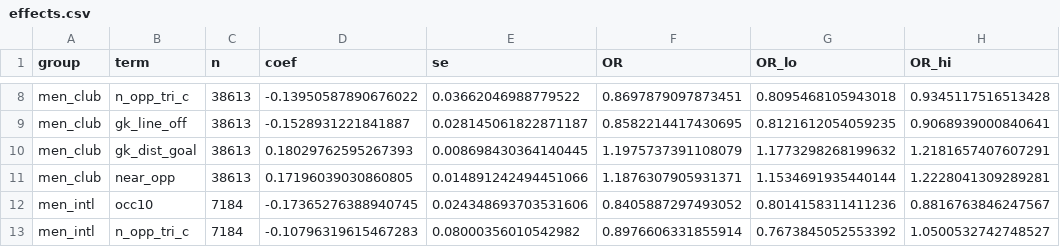
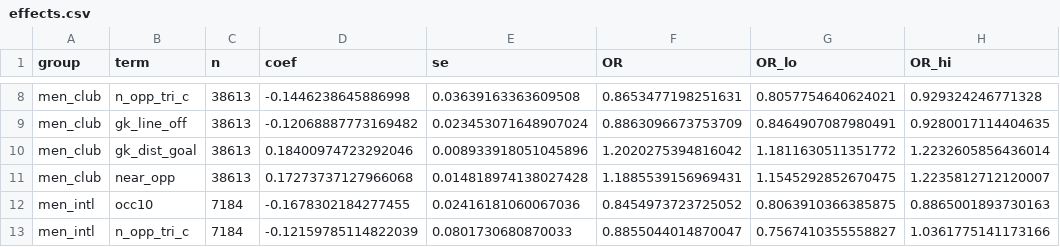
Before and after one commit to MrGorenkov/xg-freeze-frames, a CSV file: results/effects.csv, drawn as a sheet; only a part is shown, gaps mark what is left out; the diff covers the shown part only; the diff names each change by its address in the sheet, - before the commit and + after, or states it on an @@ line.

```diff
--- a/results/effects.csv
+++ b/results/effects.csv
-D8 (coef): -0.13950587890676022
+D8 (coef): -0.1446238645886998
-E8 (se): 0.03662046988779522
+E8 (se): 0.03639163363609508
-F8 (OR): 0.8697879097873451
+F8 (OR): 0.8653477198251631
-G8 (OR_lo): 0.8095468105943018
+G8 (OR_lo): 0.8057754640624021
-H8 (OR_hi): 0.9345117516513428
+H8 (OR_hi): 0.929324246771328
-D9 (coef): -0.1528931221841887
+D9 (coef): -0.12068887773169482
-E9 (se): 0.028145061822871187
+E9 (se): 0.023453071648907024
-F9 (OR): 0.8582214417430695
+F9 (OR): 0.8863096673753709
-G9 (OR_lo): 0.8121612054059235
+G9 (OR_lo): 0.8464907087980491
-H9 (OR_hi): 0.9068939000840641
+H9 (OR_hi): 0.9280017114404635
-D10 (coef): 0.18029762595267393
+D10 (coef): 0.18400974723292046
-E10 (se): 0.008698430364140445
+E10 (se): 0.008933918051045896
-F10 (OR): 1.1975737391108079
+F10 (OR): 1.2020275394816042
-G10 (OR_lo): 1.1773298268199632
+G10 (OR_lo): 1.1811630511351772
-H10 (OR_hi): 1.2181657407607291
+H10 (OR_hi): 1.2232605856436014
-D11 (coef): 0.17196039030860805
+D11 (coef): 0.17273737127966068
-E11 (se): 0.014891242494451066
+E11 (se): 0.014818974138027428
-F11 (OR): 1.1876307905931371
+F11 (OR): 1.1885539156969431
-G11 (OR_lo): 1.1534691935440144
+G11 (OR_lo): 1.1545292852670475
-H11 (OR_hi): 1.2228041309289281
+H11 (OR_hi): 1.2235812712120007
-D12 (coef): -0.17365276388940745
+D12 (coef): -0.1678302184277455
-E12 (se): 0.024348693703531606
+E12 (se): 0.02416181060067036
-F12 (OR): 0.8405887297493052
+F12 (OR): 0.8454973723725052
-G12 (OR_lo): 0.8014158311411236
+G12 (OR_lo): 0.8063910366385875
-H12 (OR_hi): 0.8816763846247567
+H12 (OR_hi): 0.8865001893730163
-D13 (coef): -0.10796319615467283
+D13 (coef): -0.12159785114822039
-E13 (se): 0.08000356010542982
+E13 (se): 0.0801730680870033
-F13 (OR): 0.8976606331855914
+F13 (OR): 0.8855044014870047
-G13 (OR_lo): 0.7673845052553392
+G13 (OR_lo): 0.7567410355558827
-H13 (OR_hi): 1.0500532742748527
+H13 (OR_hi): 1.0361775141173166
```
Also changed, not shown: 95 edited cells elsewhere in this file, results/gain.csv, results/gain_units.csv, 19 other files.
